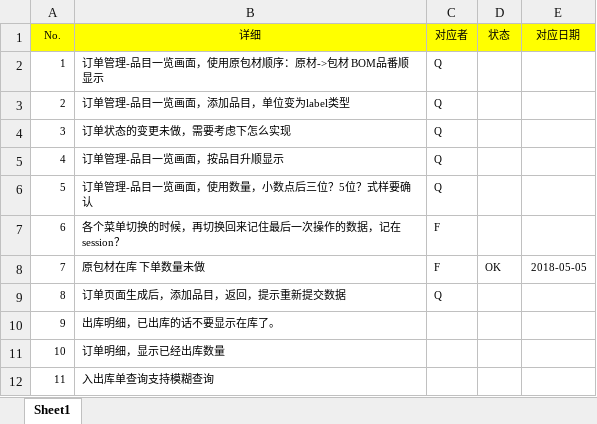
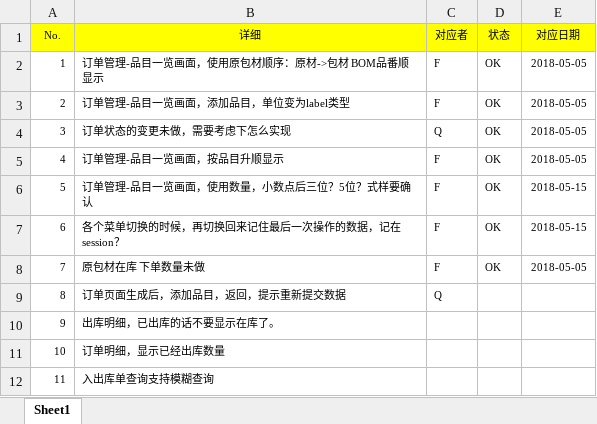
Before and after one commit to zhangxiaofengjs/pdsys, an Excel workbook: doc/todo/todo.xlsx, sheet Sheet1, drawn as a sheet; values as stored, in another font and other column widths than the file's, no borders; the diff names each change by its address in the sheet, - before the commit and + after, or states it on an @@ line.

```diff
--- a/doc/todo/todo.xlsx (sheet Sheet1)
+++ b/doc/todo/todo.xlsx (sheet Sheet1)
-C2:C3 (对应者): Q
+C2:C3 (对应者): F
-D2:D7 (状态): (empty)
+D2:D7 (状态): OK
-E2:E5 (对应日期): (empty)
+E2:E5 (对应日期): 2018-05-05
-C5:C6 (对应者): Q
+C5:C6 (对应者): F
-E6:E7 (对应日期): (empty)
+E6:E7 (对应日期): 2018-05-15
```
